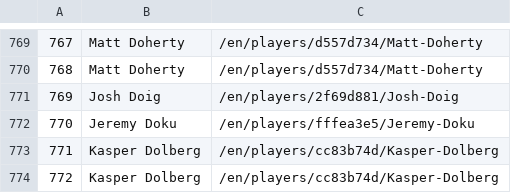
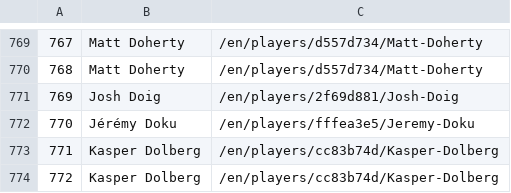
Before and after one commit to Ignaciol0/Code, a CSV file: resources/NAME_DB.csv, drawn as a sheet; only a part is shown, gaps mark what is left out.

```diff
--- a/resources/NAME_DB.csv
+++ b/resources/NAME_DB.csv
@@ -771,3 +771,3 @@
 769,Josh Doig,/en/players/2f69d881/Josh-Doig
-770,Jeremy Doku,/en/players/fffea3e5/Jeremy-Doku
+770,Jérémy Doku,/en/players/fffea3e5/Jeremy-Doku
 771,Kasper Dolberg,/en/players/cc83b74d/Kasper-Dolberg
```
Also changed, not shown: 23 other files.
